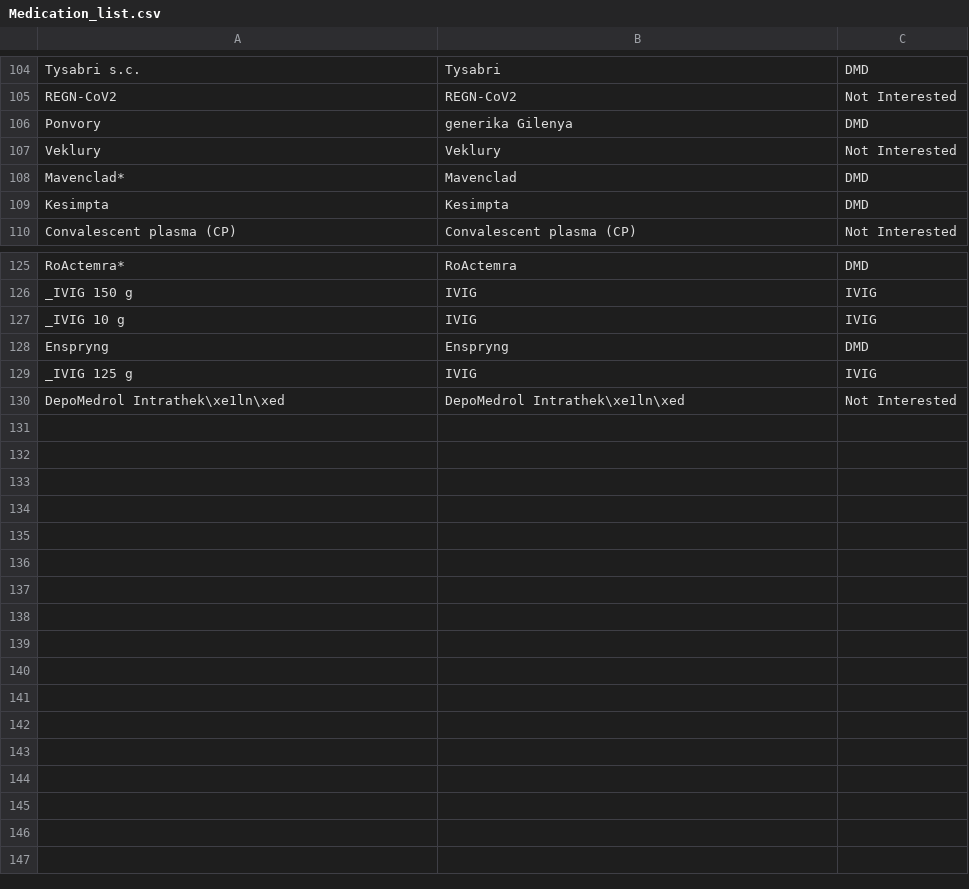
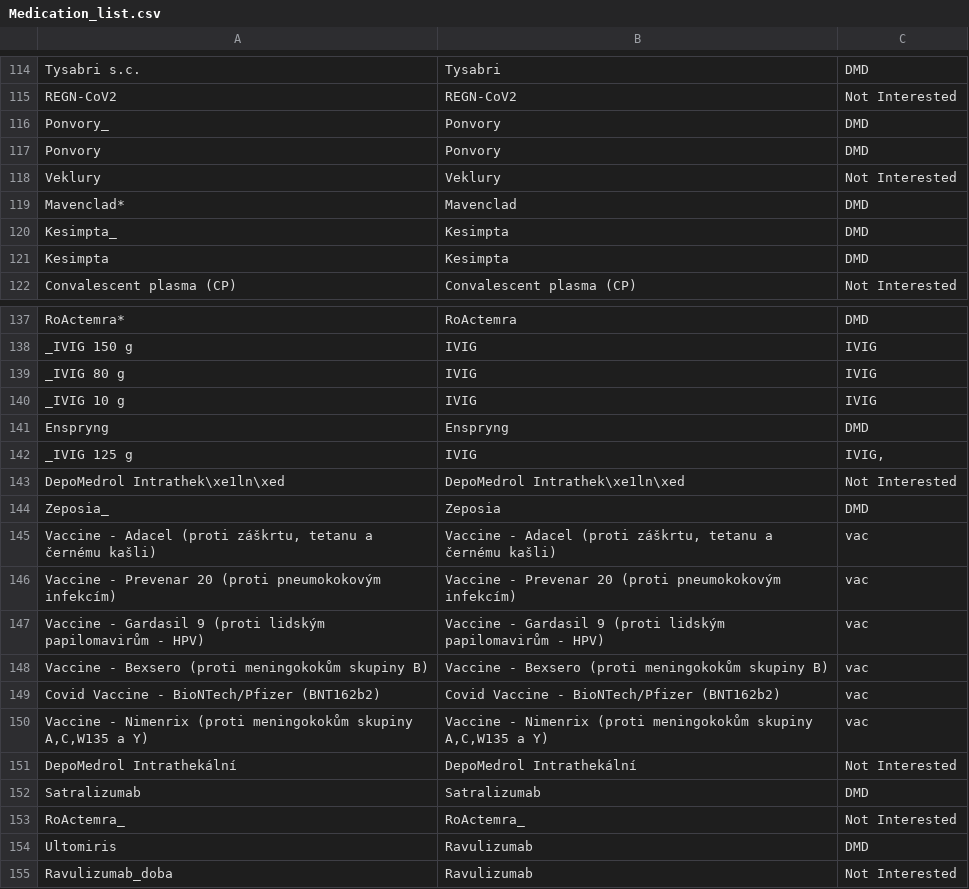
Before and after one commit to jirimotyl/imed_data_connect, a CSV file: Medication_list.csv, drawn as a sheet; only a part is shown, gaps mark what is left out; the diff covers the shown part only.

```diff
--- a/Medication_list.csv
+++ b/Medication_list.csv
@@ -105,5 +115,7 @@ Tysabri s.c.;Tysabri;DMD
 REGN-CoV2;REGN-CoV2;Not Interested
-Ponvory;generika Gilenya;DMD
+Ponvory_;Ponvory;DMD
+Ponvory;Ponvory;DMD
 Veklury;Veklury;Not Interested
 Mavenclad*;Mavenclad;DMD
+Kesimpta_;Kesimpta;DMD
 Kesimpta;Kesimpta;DMD
@@ -126,5 +138,18 @@ RoActemra*;RoActemra;DMD
 _IVIG 150 g;IVIG;IVIG
+_IVIG 80 g;IVIG;IVIG
 _IVIG 10 g;IVIG;IVIG
 Enspryng;Enspryng;DMD
-_IVIG 125 g;IVIG;IVIG
+_IVIG 125 g;IVIG;IVIG,
 DepoMedrol Intrathek\xe1ln\xed;DepoMedrol Intrathek\xe1ln\xed;Not Interested
+Zeposia_;Zeposia;DMD
+Vaccine - Adacel (proti záškrtu, tetanu a černému kašli);Vaccine - Adacel (proti záškrtu, tetanu a černému kašli);vac
+Vaccine - Prevenar 20 (proti pneumokokovým infekcím);Vaccine - Prevenar 20 (proti pneumokokovým infekcím);vac
+Vaccine - Gardasil 9 (proti lidským papilomavirům - HPV);Vaccine - Gardasil 9 (proti lidským papilomavirům - HPV);vac
+Vaccine - Bexsero (proti meningokokům skupiny B);Vaccine - Bexsero (proti meningokokům skupiny B);vac
+Covid Vaccine - BioNTech/Pfizer (BNT162b2);Covid Vaccine - BioNTech/Pfizer (BNT162b2);vac
+Vaccine - Nimenrix (proti meningokokům skupiny A,C,W135 a Y);Vaccine - Nimenrix (proti meningokokům skupiny A,C,W135 a Y);vac
+DepoMedrol Intrathekální;DepoMedrol Intrathekální;Not Interested
+Satralizumab;Satralizumab;DMD
+RoActemra_;RoActemra_;Not Interested
+Ultomiris;Ravulizumab;DMD
+Ravulizumab_doba;Ravulizumab;Not Interested
```
Also changed, not shown: 10 added rows elsewhere in this file, 1 other file.
